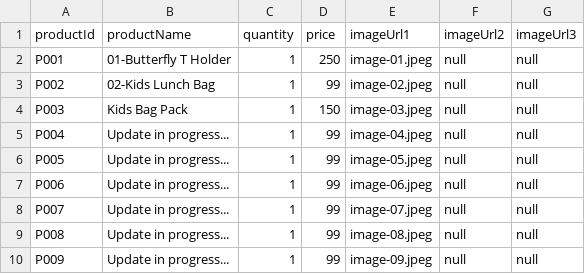
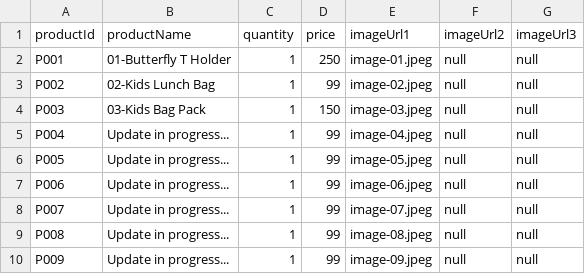
Before and after one commit to Urvashimahawar/urvashi.github.io, a CSV file: images/sample-products.csv, drawn as a sheet; only a part is shown.

Commit message:
Update sample-products.csv

```diff
--- a/images/sample-products.csv
+++ b/images/sample-products.csv
@@ -3,3 +3,3 @@ P001,01-Butterfly T Holder,1,250,image-01.jpeg,null,null
 P002,02-Kids Lunch Bag,1,99,image-02.jpeg,null,null
-P003,Kids Bag Pack,1,150,image-03.jpeg,null,null
+P003,03-Kids Bag Pack,1,150,image-03.jpeg,null,null
 P004,Update in progress...,1,99,image-04.jpeg,null,null
```
